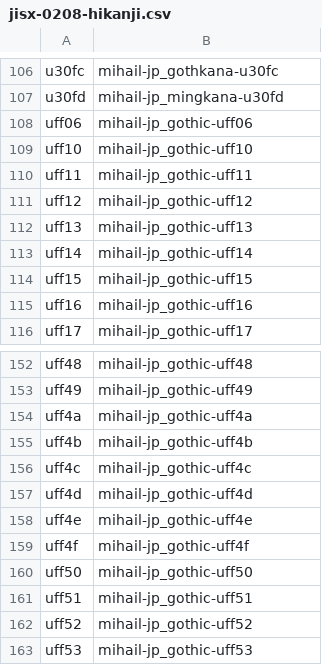
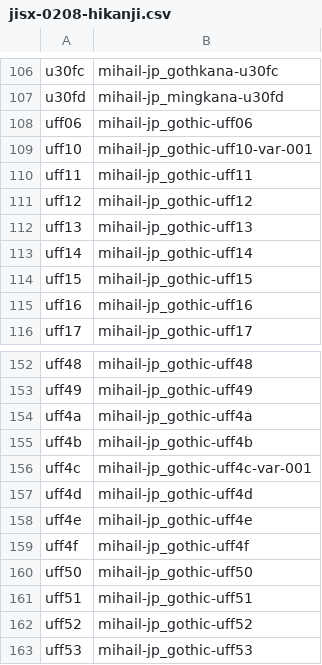
Before and after one commit to MihailJP/SampuGothic, a CSV file: jisx-0208-hikanji.csv, drawn as a sheet; only a part is shown, gaps mark what is left out.

Commit message:
Update jisx-0208-hikanji.csv

```diff
--- a/jisx-0208-hikanji.csv
+++ b/jisx-0208-hikanji.csv
@@ -108,3 +108,3 @@ u30fd	mihail-jp_mingkana-u30fd
 uff06	mihail-jp_gothic-uff06
-uff10	mihail-jp_gothic-uff10
+uff10	mihail-jp_gothic-uff10-var-001
 uff11	mihail-jp_gothic-uff11
@@ -155,3 +155,3 @@ uff4a	mihail-jp_gothic-uff4a
 uff4b	mihail-jp_gothic-uff4b
-uff4c	mihail-jp_gothic-uff4c
+uff4c	mihail-jp_gothic-uff4c-var-001
 uff4d	mihail-jp_gothic-uff4d
```
